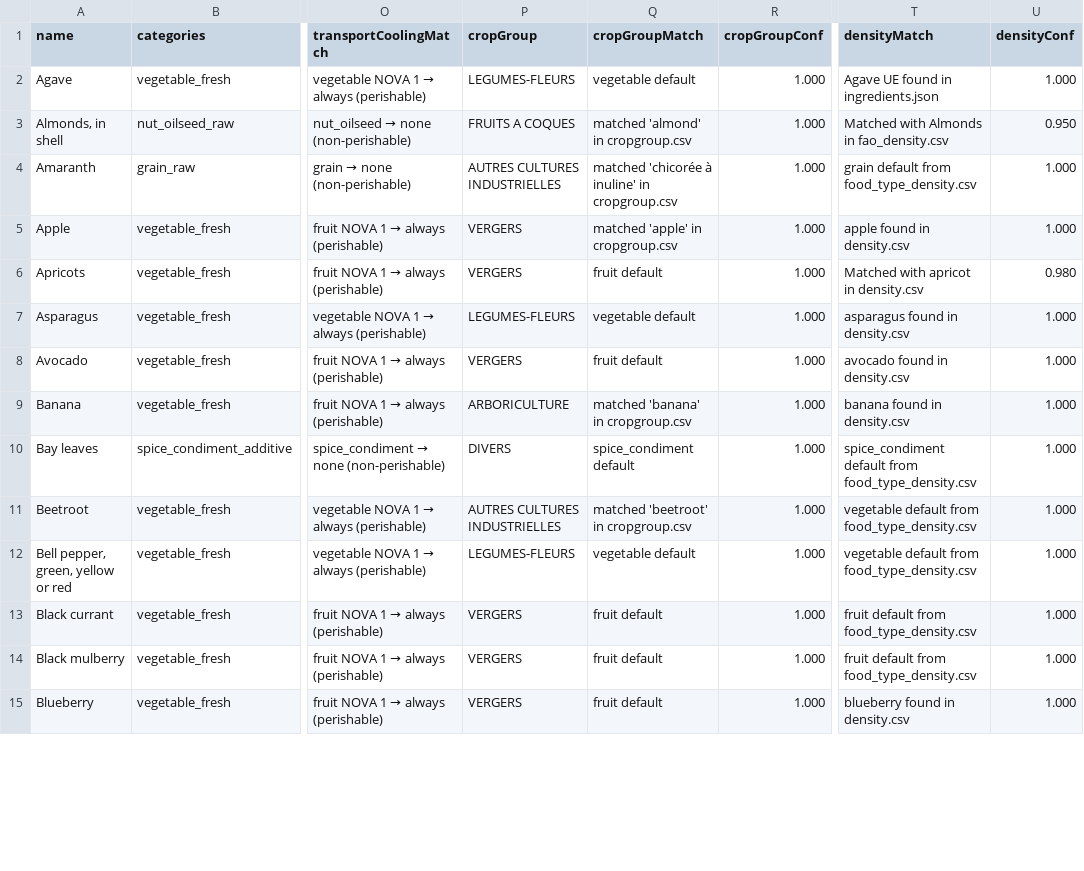
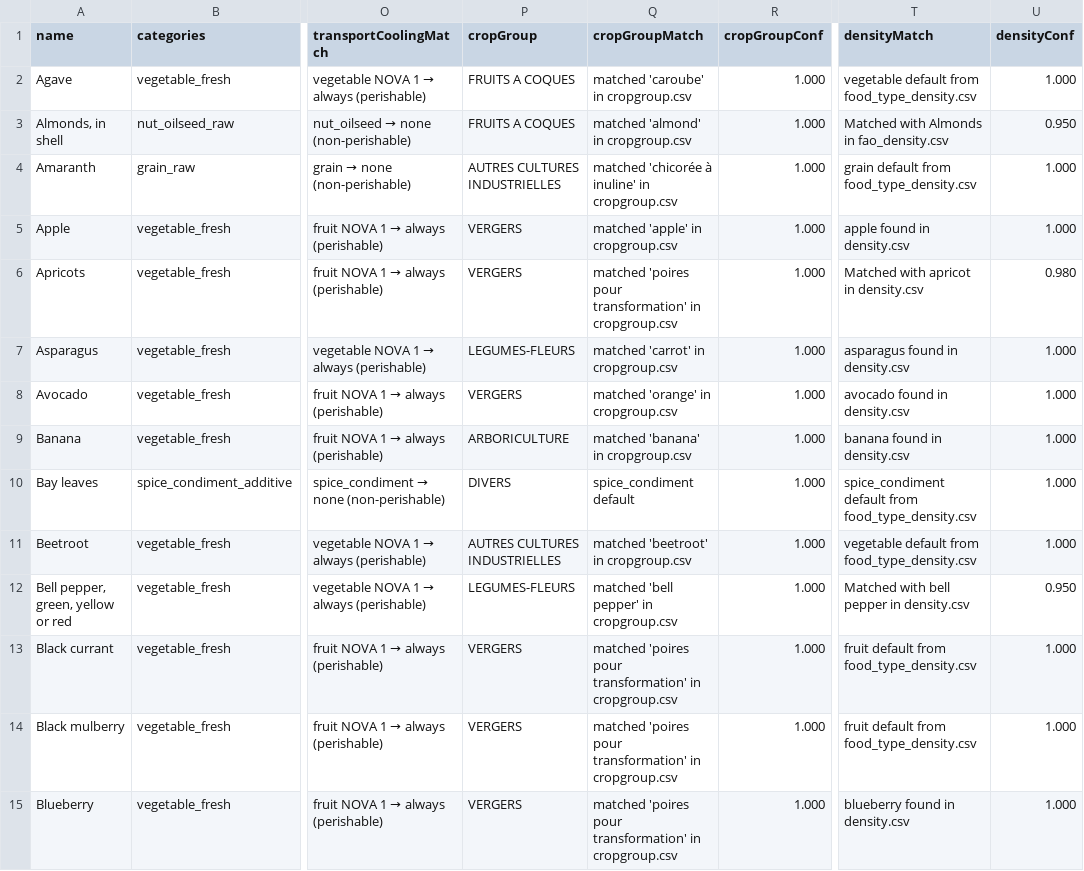
Before and after one commit to MTES-MCT/ecobalyse-method-tooling, a CSV file: food/metadata/generated/predictions_UE.csv, drawn as a sheet; only a part is shown, gaps mark what is left out; the diff covers the shown part only; the diff names each change by its address in the sheet, - before the commit and + after, or states it on an @@ line.

Commit message:
drop ingredients.json from predictor training and final data lookup
ingredients.json is itself a downstream artefact of the predictor: using
it as ground truth to feed the same predictor created a feedback loop.
Predictions now come purely from the curated reference CSVs under
reference/ (food_type, nova, cropgroup, transport, density,
agb_inedible, raw_to_cooked).

- Predictor.fit() no longer accepts a training corpus; matchers are
  built from reference CSVs only.
- main() drops the ingredients.json read and the ECOBALYSE env var.
- generate_final_data() drops the ingredients.json lookup that was
  copying ecosystemicServices into the final CSV (column kept empty).
- Removed dead helpers (_build_cropgroup_data,
  _extract_ingredient_values), evaluate() method, sklearn imports, and
  the train/evaluate CLI subcommands. The build subcommand is what was
  train, minus the ingredients argument.

Net effect: more cross-variant warnings surface (33 vs 1 before)
because predictions are no longer smoothed by curated ingredient
overrides — these are real disagreements in the reference data and
should be triaged separately.

```diff
--- a/food/metadata/generated/predictions_UE.csv
+++ b/food/metadata/generated/predictions_UE.csv
-P2 (cropGroup): LEGUMES-FLEURS
+P2 (cropGroup): FRUITS A COQUES
-Q2 (cropGroupMatch): vegetable default
+Q2 (cropGroupMatch): matched 'caroube' in cropgroup.csv
-T2 (densityMatch): Agave UE found in ingredients.json
+T2 (densityMatch): vegetable default from food_type_density.csv
-Q6 (cropGroupMatch): fruit default
+Q6 (cropGroupMatch): matched 'poires pour transformation' in cropgroup.csv
-Q7 (cropGroupMatch): vegetable default
+Q7 (cropGroupMatch): matched 'carrot' in cropgroup.csv
-Q8 (cropGroupMatch): fruit default
+Q8 (cropGroupMatch): matched 'orange' in cropgroup.csv
-Q12 (cropGroupMatch): vegetable default
+Q12 (cropGroupMatch): matched 'bell pepper' in cropgroup.csv
-T12 (densityMatch): vegetable default from food_type_density.csv
+T12 (densityMatch): Matched with bell pepper in density.csv
-U12 (densityConf): 1.000
+U12 (densityConf): 0.950
-Q13:Q15 (cropGroupMatch): fruit default
+Q13:Q15 (cropGroupMatch): matched 'poires pour transformation' in cropgroup.csv
```
Also changed, not shown: 128 edited cells elsewhere in this file, 3 other files.
